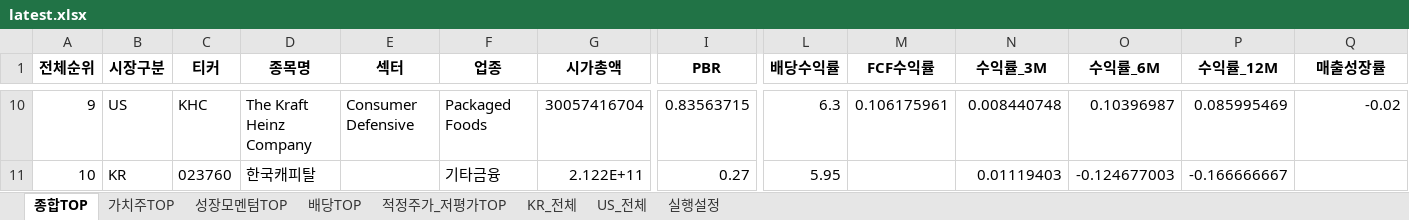
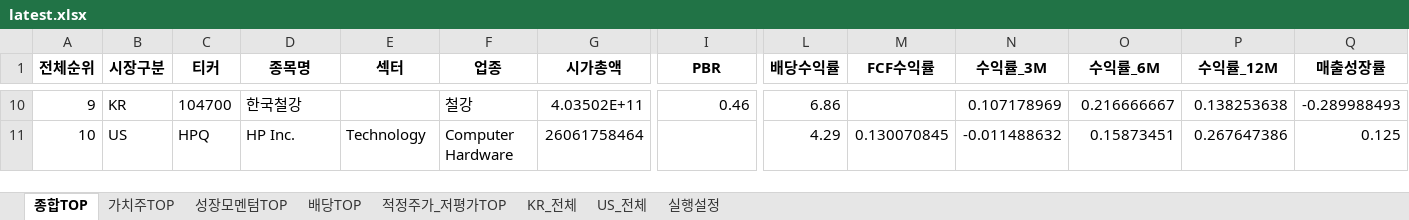
Before and after one commit to cskono1csm/stock-scanner, an Excel workbook: docs/reports/latest.xlsx, sheet 종합TOP, drawn as a sheet; only a part is shown, gaps mark what is left out; values as stored, in another font and other column widths than the file's, no borders; the diff covers the shown part only; the diff names each change by its address in the sheet, - before the commit and + after, or states it on an @@ line.

```diff
--- a/docs/reports/latest.xlsx (sheet 종합TOP)
+++ b/docs/reports/latest.xlsx (sheet 종합TOP)
-B10 (시장구분): US
+B10 (시장구분): KR
-C10 (티커): KHC
+C10 (티커): 104700
-D10 (종목명): The Kraft Heinz Company
+D10 (종목명): 한국철강
-E10 (섹터): Consumer Defensive
+E10 (섹터): (empty)
-F10 (업종): Packaged Foods
+F10 (업종): 철강
-G10 (시가총액): 30057416704
+G10 (시가총액): 4.03502E+11
-I10 (PBR): 0.83563715
+I10 (PBR): 0.46
-L10 (배당수익률): 6.3
+L10 (배당수익률): 6.86
-M10 (FCF수익률): 0.106175961
+M10 (FCF수익률): (empty)
-N10 (수익률_3M): 0.008440748
+N10 (수익률_3M): 0.107178969
-O10 (수익률_6M): 0.10396987
+O10 (수익률_6M): 0.216666667
-P10 (수익률_12M): 0.085995469
+P10 (수익률_12M): 0.138253638
-Q10 (매출성장률): -0.02
+Q10 (매출성장률): -0.289988493
-B11 (시장구분): KR
+B11 (시장구분): US
-C11 (티커): 023760
+C11 (티커): HPQ
-D11 (종목명): 한국캐피탈
+D11 (종목명): HP Inc.
-E11 (섹터): (empty)
+E11 (섹터): Technology
-F11 (업종): 기타금융
+F11 (업종): Computer Hardware
-G11 (시가총액): 2.122E+11
+G11 (시가총액): 26061758464
-I11 (PBR): 0.27
+I11 (PBR): (empty)
-L11 (배당수익률): 5.95
+L11 (배당수익률): 4.29
-M11 (FCF수익률): (empty)
+M11 (FCF수익률): 0.130070845
-N11 (수익률_3M): 0.01119403
+N11 (수익률_3M): -0.011488632
-O11 (수익률_6M): -0.124677003
+O11 (수익률_6M): 0.15873451
-P11 (수익률_12M): -0.166666667
+P11 (수익률_12M): 0.267647386
-Q11 (매출성장률): (empty)
+Q11 (매출성장률): 0.125
```
Also changed, not shown: 1885 edited cells elsewhere in this sheet, sheet KR_전체, sheet US_전체, sheet 적정주가_저평가TOP, sheet 배당TOP, sheet 가치주TOP, sheet 성장모멘텀TOP, 1 more sheet, 1 other file.
